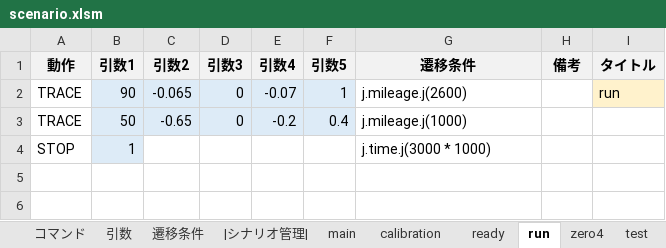
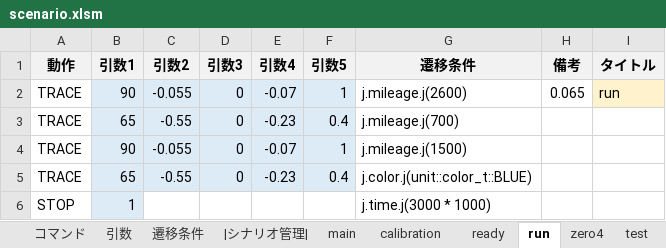
Before and after one commit to Black2856/etrobo2023, an Excel workbook: util/scenario/scenario.xlsm, sheet run, drawn as a sheet; values as stored, in another font and other column widths than the file's, no borders; the diff names each change by its address in the sheet, - before the commit and + after, or states it on an @@ line.

```diff
--- a/util/scenario/scenario.xlsm (sheet run)
+++ b/util/scenario/scenario.xlsm (sheet run)
-C2 (引数2): -0.065
+C2 (引数2): -0.055
-H2 (備考): (empty)
+H2 (備考): 0.065
-B3 (引数1): 50
+B3 (引数1): 65
-C3 (引数2): -0.65
+C3 (引数2): -0.55
-E3 (引数4): -0.2
+E3 (引数4): -0.23
-G3 (遷移条件): j.mileage.j(1000)
+G3 (遷移条件): j.mileage.j(700)
+row 4: TRACE | 90 | -0.055 | 0 | -0.07 | 1 | j.mileage.j(1500)
+row 5: TRACE | 65 | -0.55 | 0 | -0.23 | 0.4 | j.color.j(unit::color_t::BLUE)
```
Also changed, not shown: 2 other files.
